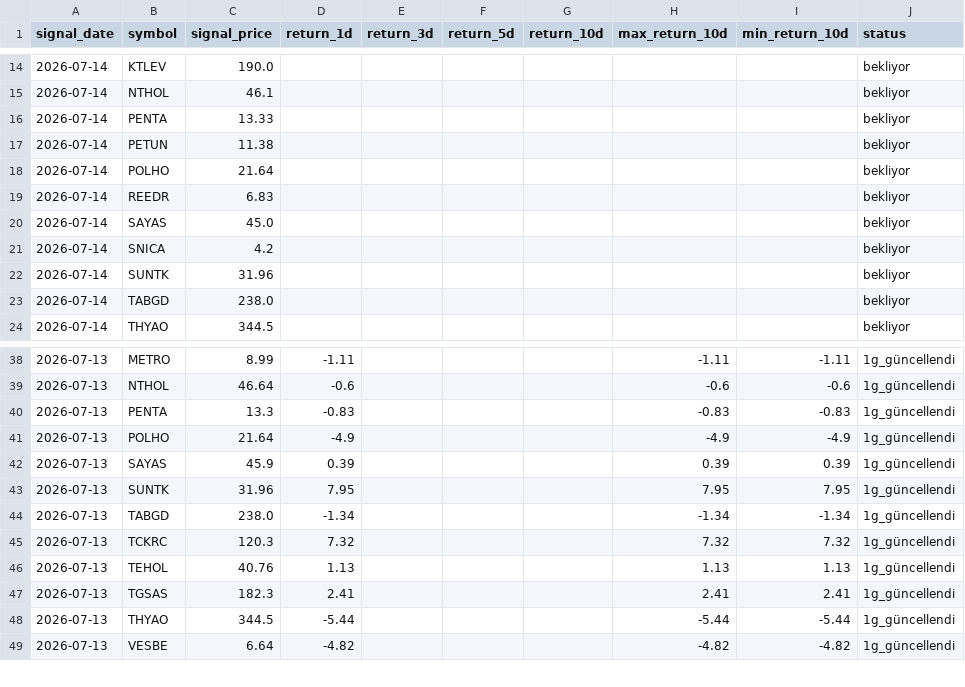
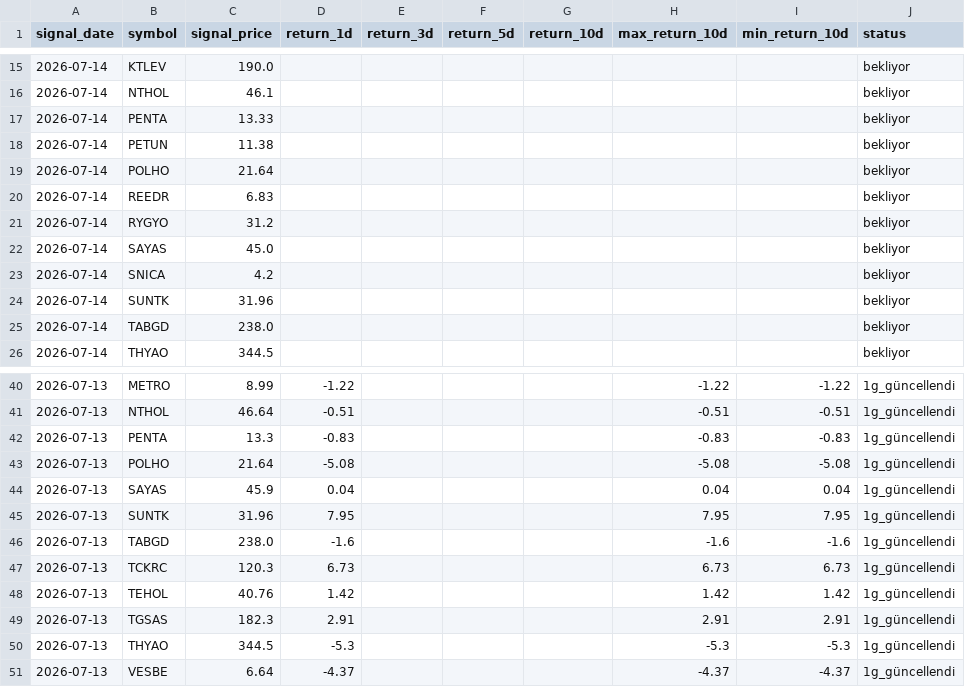
Before and after one commit to swcydsqzjb-bit/bist-bot, a CSV file: signals_history.csv, drawn as a sheet; only a part is shown, gaps mark what is left out; the diff covers the shown part only.

```diff
--- a/signals_history.csv
+++ b/signals_history.csv
@@ -19,2 +20,3 @@
 2026-07-14,REEDR,6.83,,,,,,,bekliyor
+2026-07-14,RYGYO,31.2,,,,,,,bekliyor
 2026-07-14,SAYAS,45.0,,,,,,,bekliyor
@@ -38,12 +40,12 @@
-2026-07-13,METRO,8.99,-1.11,,,,-1.11,-1.11,1g_güncellendi
-2026-07-13,NTHOL,46.64,-0.6,,,,-0.6,-0.6,1g_güncellendi
+2026-07-13,METRO,8.99,-1.22,,,,-1.22,-1.22,1g_güncellendi
+2026-07-13,NTHOL,46.64,-0.51,,,,-0.51,-0.51,1g_güncellendi
 2026-07-13,PENTA,13.3,-0.83,,,,-0.83,-0.83,1g_güncellendi
-2026-07-13,POLHO,21.64,-4.9,,,,-4.9,-4.9,1g_güncellendi
-2026-07-13,SAYAS,45.9,0.39,,,,0.39,0.39,1g_güncellendi
+2026-07-13,POLHO,21.64,-5.08,,,,-5.08,-5.08,1g_güncellendi
+2026-07-13,SAYAS,45.9,0.04,,,,0.04,0.04,1g_güncellendi
 2026-07-13,SUNTK,31.96,7.95,,,,7.95,7.95,1g_güncellendi
-2026-07-13,TABGD,238.0,-1.34,,,,-1.34,-1.34,1g_güncellendi
-2026-07-13,TCKRC,120.3,7.32,,,,7.32,7.32,1g_güncellendi
-2026-07-13,TEHOL,40.76,1.13,,,,1.13,1.13,1g_güncellendi
-2026-07-13,TGSAS,182.3,2.41,,,,2.41,2.41,1g_güncellendi
-2026-07-13,THYAO,344.5,-5.44,,,,-5.44,-5.44,1g_güncellendi
-2026-07-13,VESBE,6.64,-4.82,,,,-4.82,-4.82,1g_güncellendi
+2026-07-13,TABGD,238.0,-1.6,,,,-1.6,-1.6,1g_güncellendi
+2026-07-13,TCKRC,120.3,6.73,,,,6.73,6.73,1g_güncellendi
+2026-07-13,TEHOL,40.76,1.42,,,,1.42,1.42,1g_güncellendi
+2026-07-13,TGSAS,182.3,2.91,,,,2.91,2.91,1g_güncellendi
+2026-07-13,THYAO,344.5,-5.3,,,,-5.3,-5.3,1g_güncellendi
+2026-07-13,VESBE,6.64,-4.37,,,,-4.37,-4.37,1g_güncellendi
```
Also changed, not shown: 1 added row and 36 edited cells elsewhere in this file.
